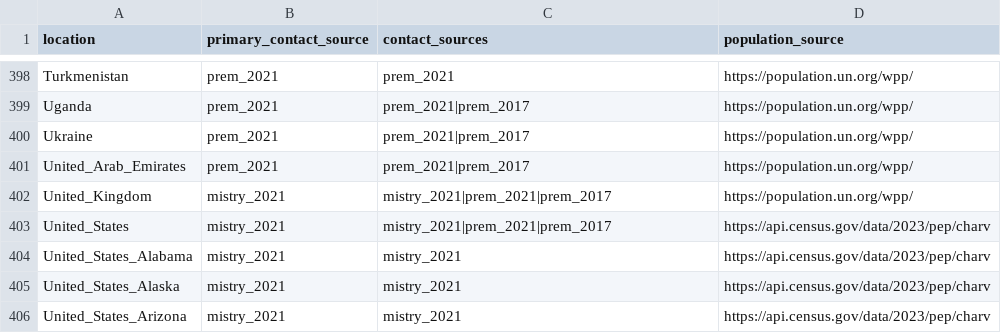
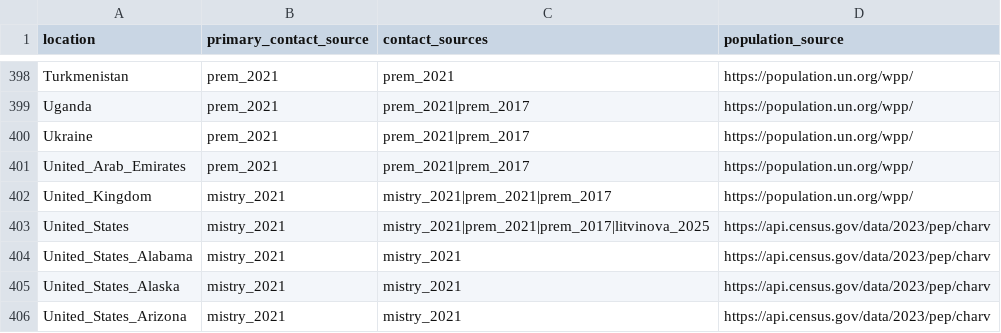
Before and after one commit to epistorm/epydemix-data, a CSV file: data/age/locations.csv, drawn as a sheet; only a part is shown, gaps mark what is left out.

```diff
--- a/data/age/locations.csv
+++ b/data/age/locations.csv
@@ -402,3 +402,3 @@ United_Arab_Emirates,prem_2021,prem_2021|prem_2017,https://population.un.org/wpp
 United_Kingdom,mistry_2021,mistry_2021|prem_2021|prem_2017,https://population.un.org/wpp/
-United_States,mistry_2021,mistry_2021|prem_2021|prem_2017,https://api.census.gov/data/2023/pep/charv
+United_States,mistry_2021,mistry_2021|prem_2021|prem_2017|litvinova_2025,https://api.census.gov/data/2023/pep/charv
 United_States_Alabama,mistry_2021,mistry_2021,https://api.census.gov/data/2023/pep/charv
```
Also changed, not shown: 8 other files.
